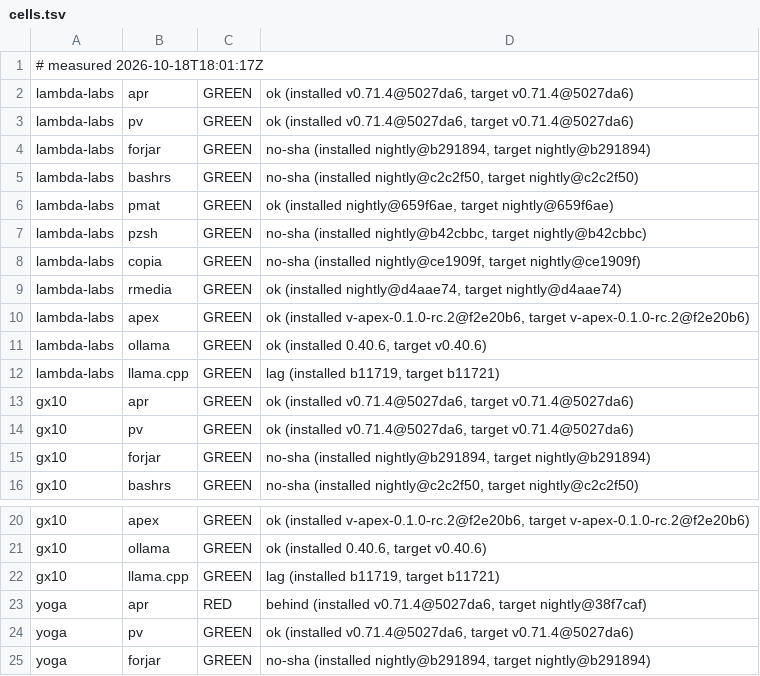
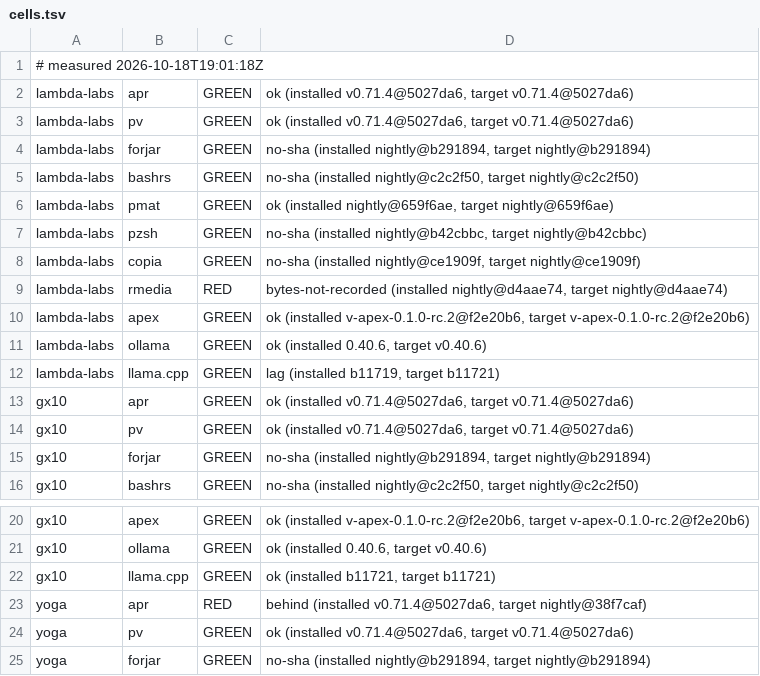
Before and after one commit to Zahgon/aprender, a TSV file: fleet/cells.tsv, drawn as a sheet; only a part is shown, gaps mark what is left out.

Commit message:
fleet cells 2026-10-18T19:01:18Z (fleet-drift)

```diff
--- a/fleet/cells.tsv
+++ b/fleet/cells.tsv
@@ -1,2 +1,2 @@
-# measured 2026-10-18T18:01:17Z
+# measured 2026-10-18T19:01:18Z
 lambda-labs	apr	GREEN	ok (installed v0.71.4@5027da6, target v0.71.4@5027da6)
@@ -8,3 +8,3 @@ lambda-labs	pzsh	GREEN	no-sha (installed nightly@b42cbbc, target nightly@b42cbbc
 lambda-labs	copia	GREEN	no-sha (installed nightly@ce1909f, target nightly@ce1909f)
-lambda-labs	rmedia	GREEN	ok (installed nightly@d4aae74, target nightly@d4aae74)
+lambda-labs	rmedia	RED	bytes-not-recorded (installed nightly@d4aae74, target nightly@d4aae74)
 lambda-labs	apex	GREEN	ok (installed v-apex-0.1.0-rc.2@f2e20b6, target v-apex-0.1.0-rc.2@f2e20b6)
@@ -21,3 +21,3 @@ gx10	apex	GREEN	ok (installed v-apex-0.1.0-rc.2@f2e20b6, target v-apex-0.1.0-rc.
 gx10	ollama	GREEN	ok (installed 0.40.6, target v0.40.6)
-gx10	llama.cpp	GREEN	lag (installed b11719, target b11721)
+gx10	llama.cpp	GREEN	ok (installed b11721, target b11721)
 yoga	apr	RED	behind (installed v0.71.4@5027da6, target nightly@38f7caf)
```
